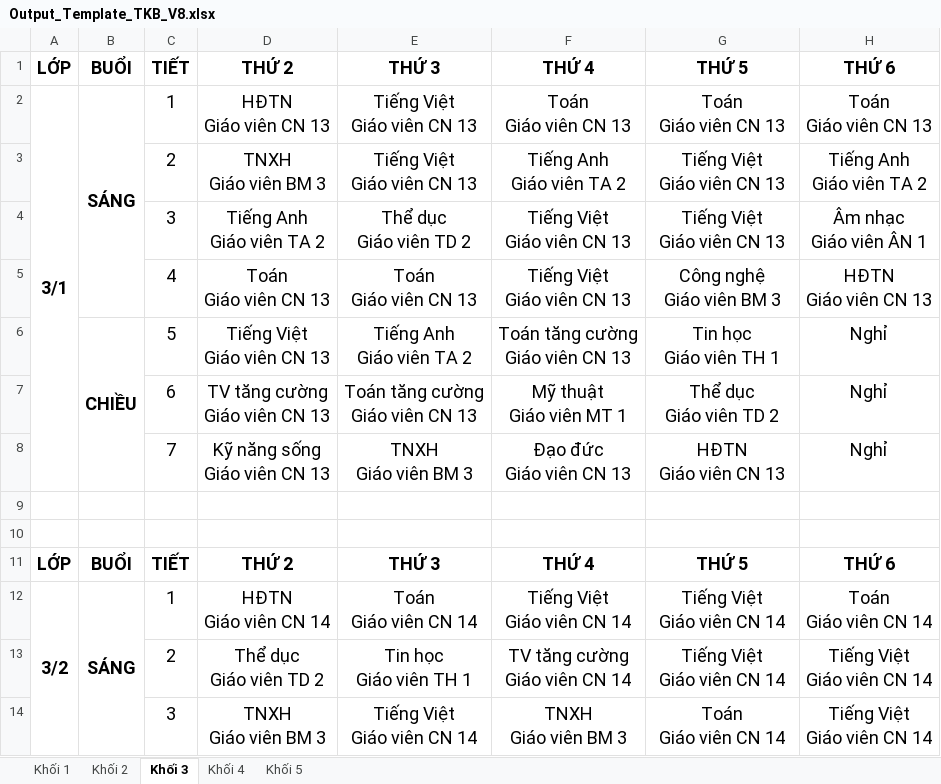
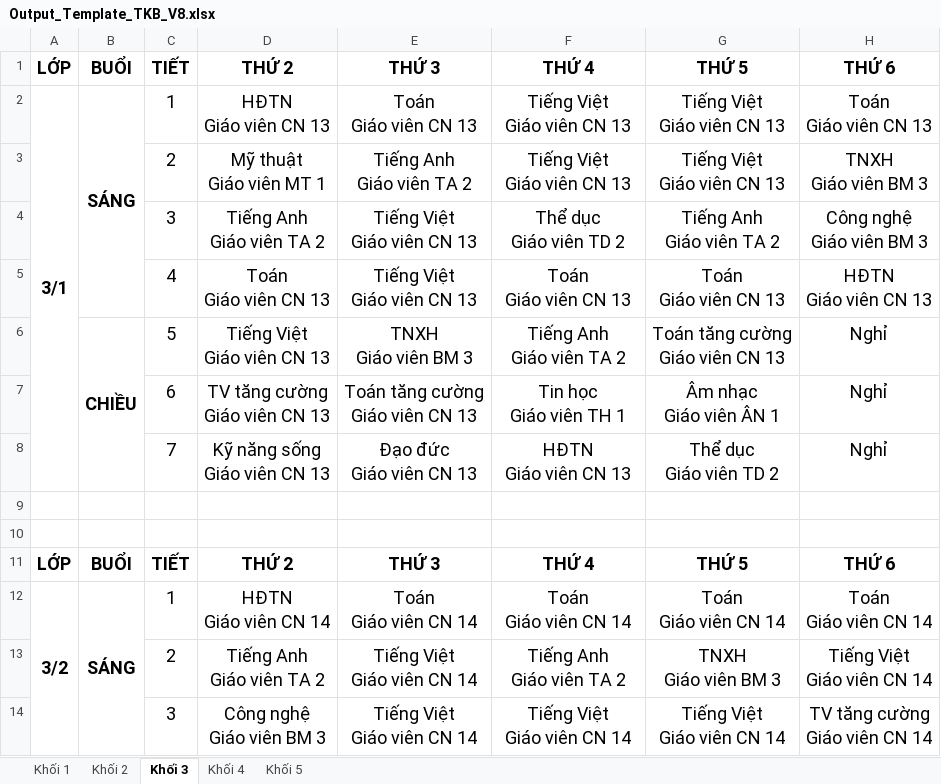
Before and after one commit to Maingochoanglong/TKB, an Excel workbook: data/Output_Template_TKB_V8.xlsx, sheet Khối 3, drawn as a sheet; only a part is shown; values as stored, in another font and other column widths than the file's, no borders; ↵ is a line break in a cell; the diff covers the shown part only; the diff names each change by its address in the sheet, - before the commit and + after, or states it on an @@ line.

```diff
--- a/data/Output_Template_TKB_V8.xlsx (sheet Khối 3)
+++ b/data/Output_Template_TKB_V8.xlsx (sheet Khối 3)
-E2: Tiếng Việt ↵ Giáo viên CN 13
+E2: Toán ↵ Giáo viên CN 13
-F2: Toán ↵ Giáo viên CN 13
+F2: Tiếng Việt ↵ Giáo viên CN 13
-G2: Toán ↵ Giáo viên CN 13
+G2: Tiếng Việt ↵ Giáo viên CN 13
-D3: TNXH ↵ Giáo viên BM 3
+D3: Mỹ thuật ↵ Giáo viên MT 1
-E3: Tiếng Việt ↵ Giáo viên CN 13
+E3: Tiếng Anh ↵ Giáo viên TA 2
-F3: Tiếng Anh ↵ Giáo viên TA 2
+F3: Tiếng Việt ↵ Giáo viên CN 13
-H3: Tiếng Anh ↵ Giáo viên TA 2
+H3: TNXH ↵ Giáo viên BM 3
-E4: Thể dục ↵ Giáo viên TD 2
+E4: Tiếng Việt ↵ Giáo viên CN 13
-F4: Tiếng Việt ↵ Giáo viên CN 13
+F4: Thể dục ↵ Giáo viên TD 2
-G4: Tiếng Việt ↵ Giáo viên CN 13
+G4: Tiếng Anh ↵ Giáo viên TA 2
-H4: Âm nhạc ↵ Giáo viên ÂN 1
+H4: Công nghệ ↵ Giáo viên BM 3
-E5: Toán ↵ Giáo viên CN 13
+E5: Tiếng Việt ↵ Giáo viên CN 13
-F5: Tiếng Việt ↵ Giáo viên CN 13
+F5: Toán ↵ Giáo viên CN 13
-G5: Công nghệ ↵ Giáo viên BM 3
+G5: Toán ↵ Giáo viên CN 13
-E6: Tiếng Anh ↵ Giáo viên TA 2
+E6: TNXH ↵ Giáo viên BM 3
-F6: Toán tăng cường ↵ Giáo viên CN 13
+F6: Tiếng Anh ↵ Giáo viên TA 2
-G6: Tin học ↵ Giáo viên TH 1
+G6: Toán tăng cường ↵ Giáo viên CN 13
-F7: Mỹ thuật ↵ Giáo viên MT 1
+F7: Tin học ↵ Giáo viên TH 1
-G7: Thể dục ↵ Giáo viên TD 2
+G7: Âm nhạc ↵ Giáo viên ÂN 1
-E8: TNXH ↵ Giáo viên BM 3
+E8: Đạo đức ↵ Giáo viên CN 13
-F8: Đạo đức ↵ Giáo viên CN 13
+F8: HĐTN ↵ Giáo viên CN 13
-G8: HĐTN ↵ Giáo viên CN 13
+G8: Thể dục ↵ Giáo viên TD 2
-F12: Tiếng Việt ↵ Giáo viên CN 14
+F12: Toán ↵ Giáo viên CN 14
-G12: Tiếng Việt ↵ Giáo viên CN 14
+G12: Toán ↵ Giáo viên CN 14
-D13: Thể dục ↵ Giáo viên TD 2
+D13: Tiếng Anh ↵ Giáo viên TA 2
-E13: Tin học ↵ Giáo viên TH 1
+E13: Tiếng Việt ↵ Giáo viên CN 14
-F13: TV tăng cường ↵ Giáo viên CN 14
+F13: Tiếng Anh ↵ Giáo viên TA 2
-G13: Tiếng Việt ↵ Giáo viên CN 14
+G13: TNXH ↵ Giáo viên BM 3
-D14: TNXH ↵ Giáo viên BM 3
+D14: Công nghệ ↵ Giáo viên BM 3
-F14: TNXH ↵ Giáo viên BM 3
+F14: Tiếng Việt ↵ Giáo viên CN 14
-G14: Toán ↵ Giáo viên CN 14
+G14: Tiếng Việt ↵ Giáo viên CN 14
-H14: Tiếng Việt ↵ Giáo viên CN 14
+H14: TV tăng cường ↵ Giáo viên CN 14
```
Also changed, not shown: 2 added rows, 2 removed rows and 91 edited cells elsewhere in this sheet, sheet Khối 4, sheet Khối 1, sheet Khối 2, sheet Khối 5, data/Output_Template_TKB_Giao_Vien_V8.xlsx, data/Output_Template_Thong_Ke_V8.xlsx, 1 other file.
